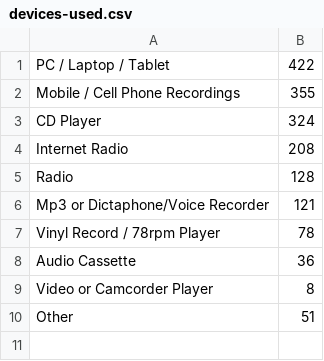
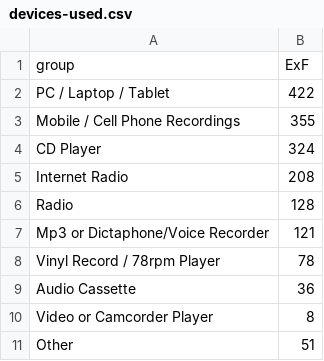
Before and after one commit to rootseire/survey, a CSV file: devices-used.csv, drawn as a sheet; the diff names each change by its address in the sheet, - before the commit and + after, or states it on an @@ line.

Commit message:
Update devices-used.csv

```diff
--- a/devices-used.csv
+++ b/devices-used.csv
+row 1: group | ExF
```
